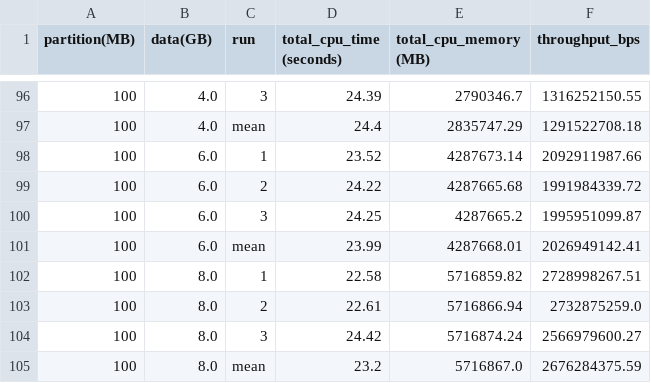
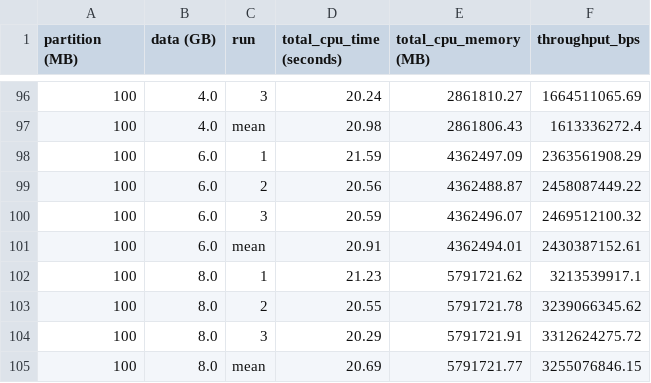
Before and after one commit to mstaylor/AI-for-Astronomy, a CSV file: aws/results/result_stats.csv, drawn as a sheet; only a part is shown, gaps mark what is left out; the diff covers the shown part only.

Commit message:
update throughput calculation

```diff
--- a/aws/results/result_stats.csv
+++ b/aws/results/result_stats.csv
@@ -1 +1 @@
-partition(MB),data(GB),run,total_cpu_time (seconds),total_cpu_memory (MB),throughput_bps
+partition (MB),data (GB),run,total_cpu_time (seconds),total_cpu_memory (MB),throughput_bps
@@ -96,10 +96,10 @@ partition(MB),data(GB),run,total_cpu_time (seconds),total_cpu_memory (MB),throug
-100,4.0,3,24.39,2790346.7,1316252150.55
-100,4.0,mean,24.4,2835747.29,1291522708.18
-100,6.0,1,23.52,4287673.14,2092911987.66
-100,6.0,2,24.22,4287665.68,1991984339.72
-100,6.0,3,24.25,4287665.2,1995951099.87
-100,6.0,mean,23.99,4287668.01,2026949142.41
-100,8.0,1,22.58,5716859.82,2728998267.51
-100,8.0,2,22.61,5716866.94,2732875259.0
-100,8.0,3,24.42,5716874.24,2566979600.27
-100,8.0,mean,23.2,5716867.0,2676284375.59
+100,4.0,3,20.24,2861810.27,1664511065.69
+100,4.0,mean,20.98,2861806.43,1613336272.4
+100,6.0,1,21.59,4362497.09,2363561908.29
+100,6.0,2,20.56,4362488.87,2458087449.22
+100,6.0,3,20.59,4362496.07,2469512100.32
+100,6.0,mean,20.91,4362494.01,2430387152.61
+100,8.0,1,21.23,5791721.62,3213539917.1
+100,8.0,2,20.55,5791721.78,3239066345.62
+100,8.0,3,20.29,5791721.91,3312624275.72
+100,8.0,mean,20.69,5791721.77,3255076846.15
```
Also changed, not shown: 54 edited cells elsewhere in this file, 57 other files.
